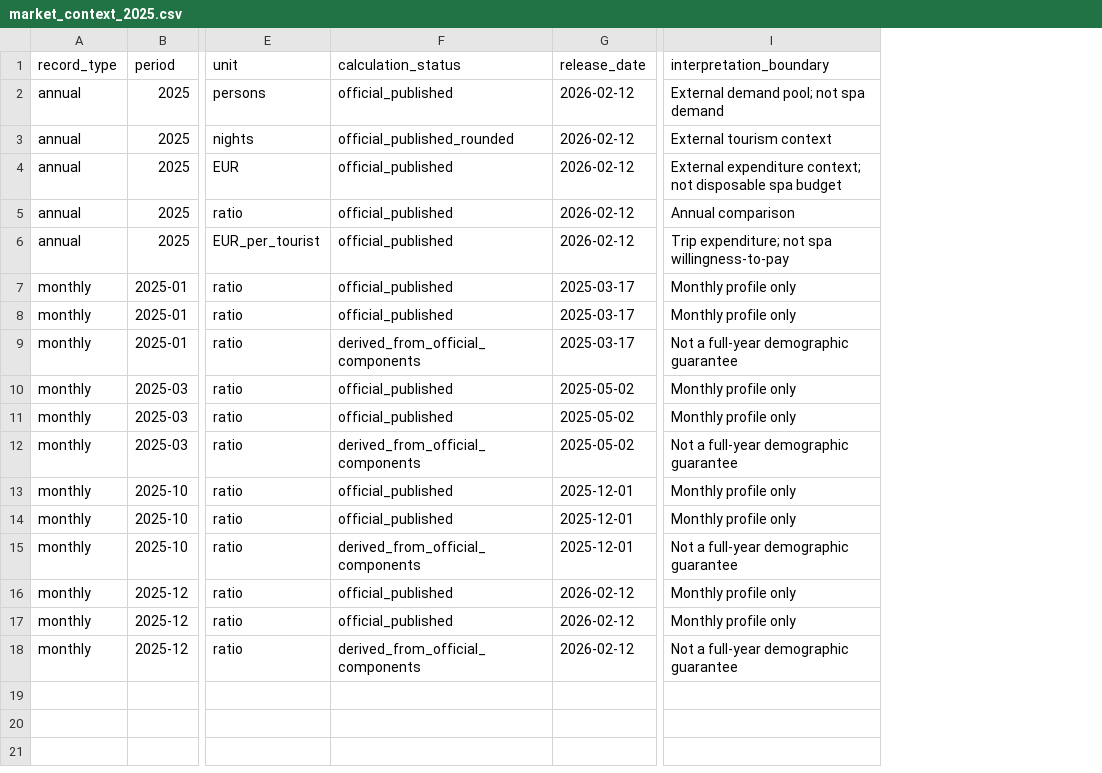
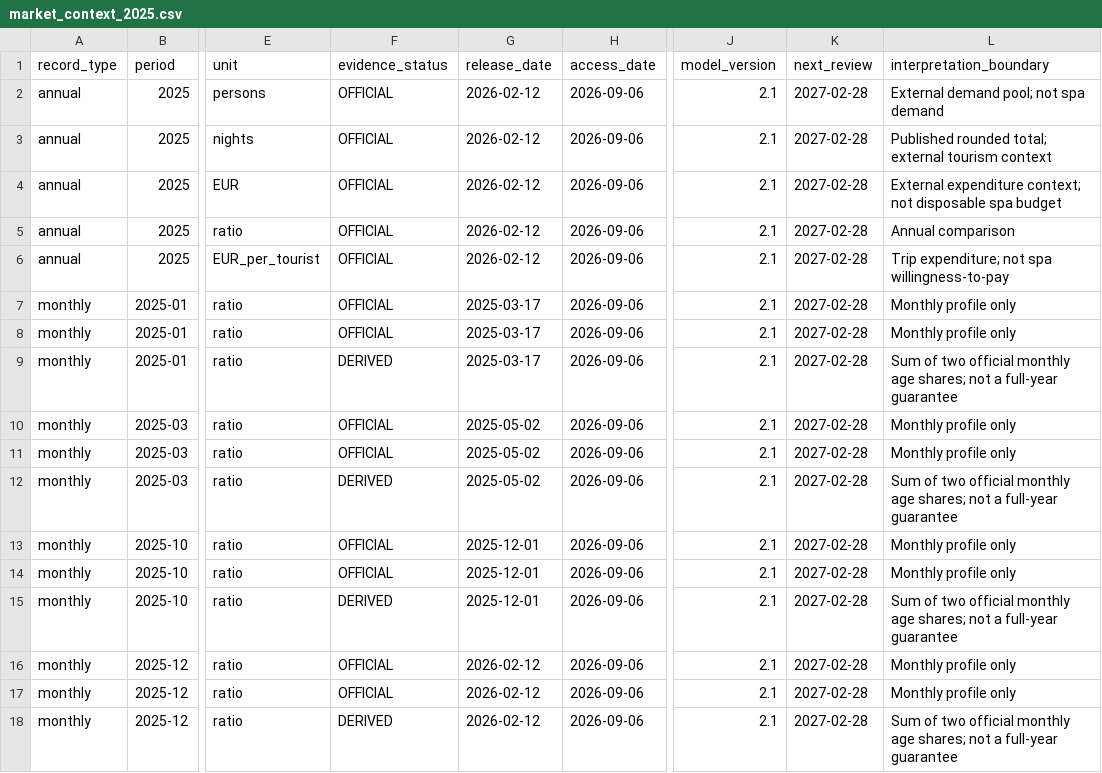
Before and after one commit to Anamardiana17/Malta_portfolio, a CSV file: data_processed/thesis_alignment/market_context_2025.csv, drawn as a sheet; only a part is shown, gaps mark what is left out; removed rows and columns are numbered as before the commit, all else as after; the diff names each change by its address in the sheet, - before the commit and + after, or states it on an @@ line.

```diff
--- a/data_processed/thesis_alignment/market_context_2025.csv
+++ b/data_processed/thesis_alignment/market_context_2025.csv
-column F (calculation_status), rows 2-18: official_published | official_published_rounded | official_published | official_published | official_published | official_published | official_published | derived_from_official_components | official_published | official_published | derived_from_official_components | official_published | official_published | derived_from_official_components | official_published | official_published | derived_from_official_components
+column F (evidence_status), rows 2-18: OFFICIAL | OFFICIAL | OFFICIAL | OFFICIAL | OFFICIAL | OFFICIAL | OFFICIAL | DERIVED | OFFICIAL | OFFICIAL | DERIVED | OFFICIAL | OFFICIAL | DERIVED | OFFICIAL | OFFICIAL | DERIVED
+column H (access_date), rows 2-18: all 2026-09-06
+column J (model_version), rows 2-18: all 2.1
+column K (next_review), rows 2-18: all 2027-02-28
-L3 (interpretation_boundary): External tourism context
+L3 (interpretation_boundary): Published rounded total; external tourism context
-L9 (interpretation_boundary): Not a full-year demographic guarantee
+L9 (interpretation_boundary): Sum of two official monthly age shares; not a full-year guarantee
-L12 (interpretation_boundary): Not a full-year demographic guarantee
+L12 (interpretation_boundary): Sum of two official monthly age shares; not a full-year guarantee
-L15 (interpretation_boundary): Not a full-year demographic guarantee
+L15 (interpretation_boundary): Sum of two official monthly age shares; not a full-year guarantee
-L18 (interpretation_boundary): Not a full-year demographic guarantee
+L18 (interpretation_boundary): Sum of two official monthly age shares; not a full-year guarantee
```
Also changed, not shown: data_processed/thesis_alignment/operating_assumptions.csv, 16 other files.
